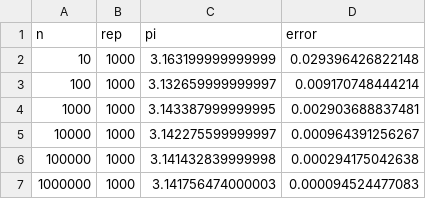
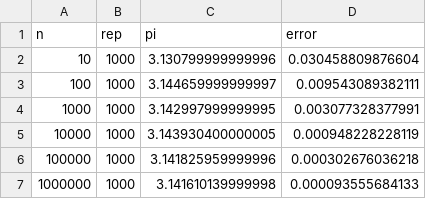
Before and after one commit to SoyAgustin/QF-Path-Integral, a CSV file: Notebooks_Py/Datos/pi_3d.csv, drawn as a sheet.

```diff
--- a/Notebooks_Py/Datos/pi_3d.csv
+++ b/Notebooks_Py/Datos/pi_3d.csv
@@ -1,7 +1,7 @@
 n,rep,pi,error
-10,1000,3.163199999999999,0.029396426822148
-100,1000,3.132659999999997,0.009170748444214
-1000,1000,3.143387999999995,0.002903688837481
-10000,1000,3.142275599999997,0.000964391256267
-100000,1000,3.141432839999998,0.000294175042638
-1000000,1000,3.141756474000003,0.000094524477083
+10,1000,3.130799999999996,0.030458809876604
+100,1000,3.144659999999997,0.009543089382111
+1000,1000,3.142997999999995,0.003077328377991
+10000,1000,3.143930400000005,0.000948228228119
+100000,1000,3.141825959999996,0.000302676036218
+1000000,1000,3.141610139999998,0.000093555684133
```
Also changed, not shown: Notebooks_Py/Datos/caminante_1d.csv, Notebooks_Py/Datos/pi_2d.csv, 4 other files.
